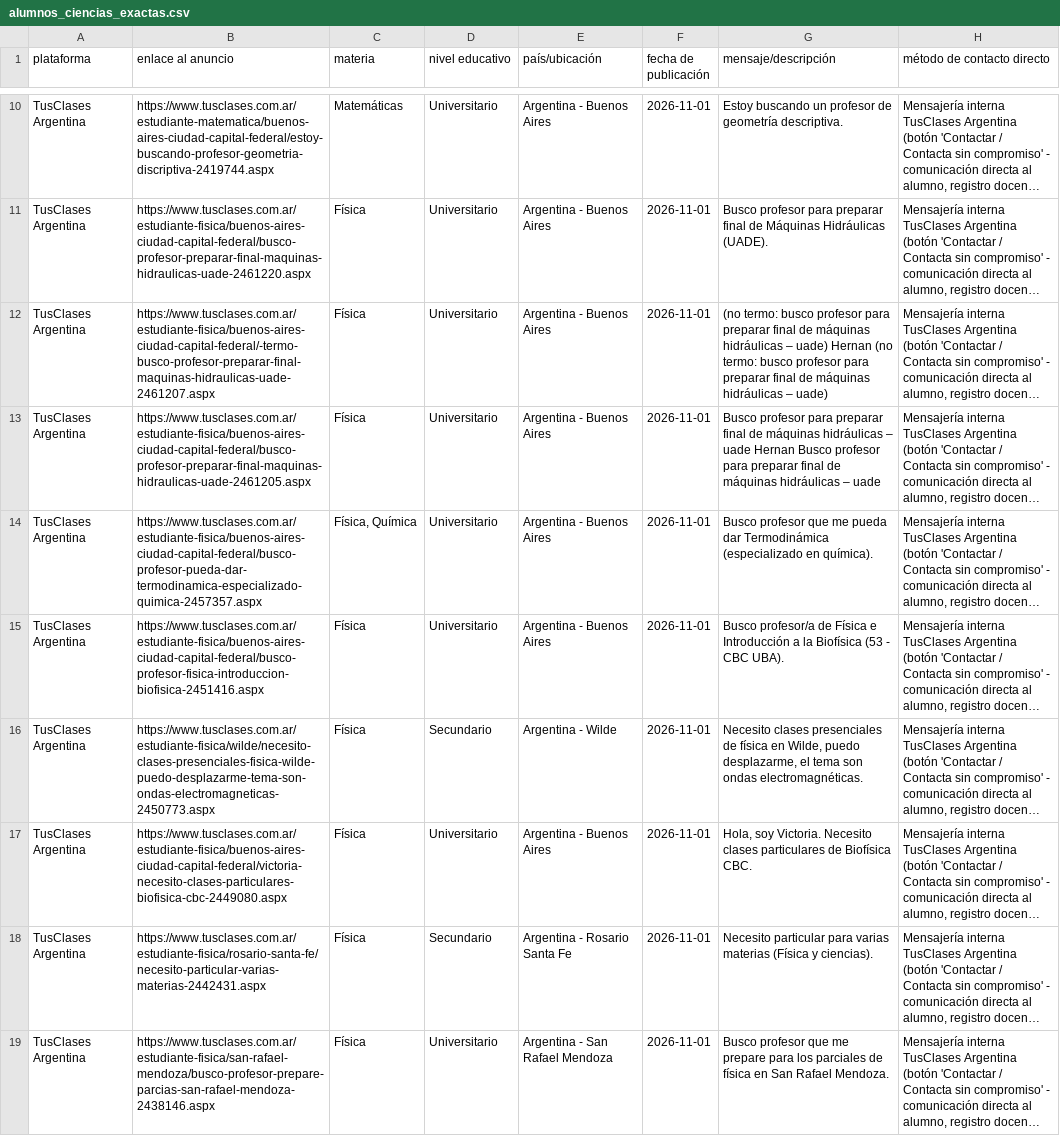
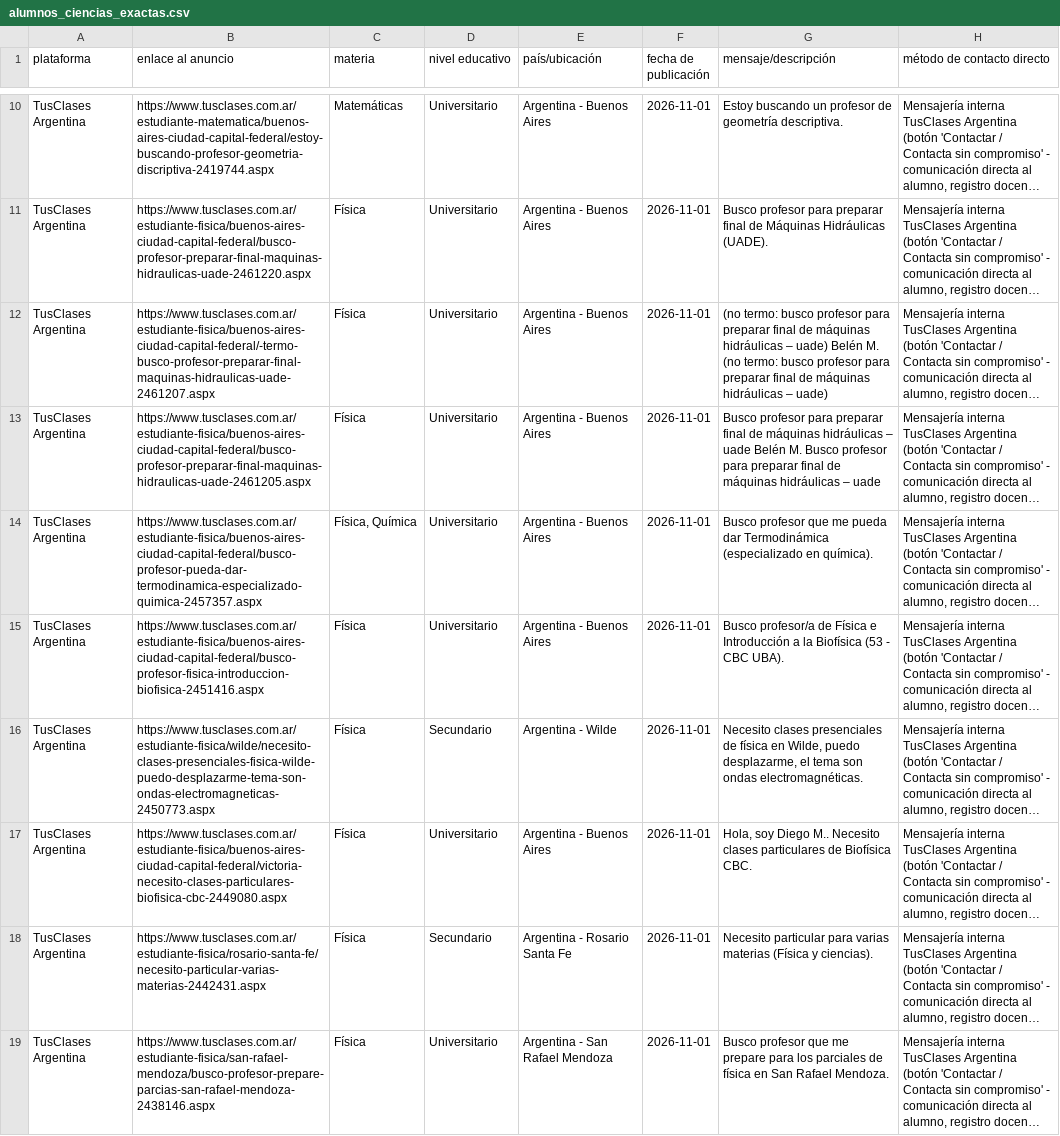
Before and after one commit to metecondrie/prospeccion-alumnos-ciencias, a CSV file: alumnos_ciencias_exactas.csv, drawn as a sheet; only a part is shown, gaps mark what is left out; long unchanged cells end in …; the diff names each change by its address in the sheet, - before the commit and + after, or states it on an @@ line.

```diff
--- a/alumnos_ciencias_exactas.csv
+++ b/alumnos_ciencias_exactas.csv
-G12 (mensaje/descripción): …– uade) Hernan (no termo:…
+G12 (mensaje/descripción): …– uade) Belén M. (no termo:…
-G13 (mensaje/descripción): …– uade Hernan Busco profesor…
+G13 (mensaje/descripción): …– uade Belén M. Busco profesor…
-G17 (mensaje/descripción): Hola, soy Victoria. Necesito clases…
+G17 (mensaje/descripción): Hola, soy Diego M.. Necesito clases…
```
Also changed, not shown: dashboard_crm.csv, 8 other files.
